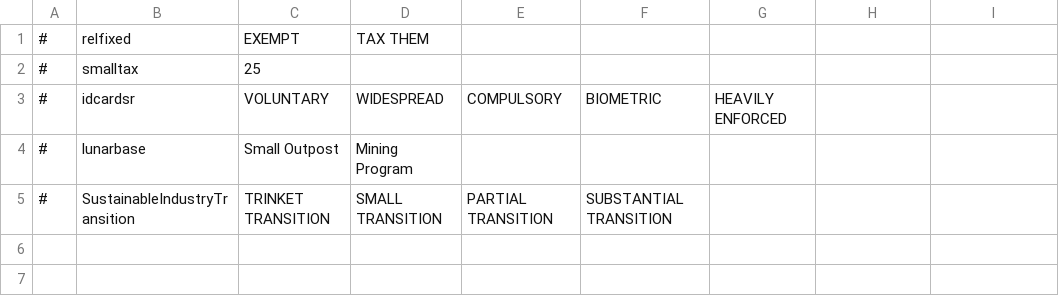
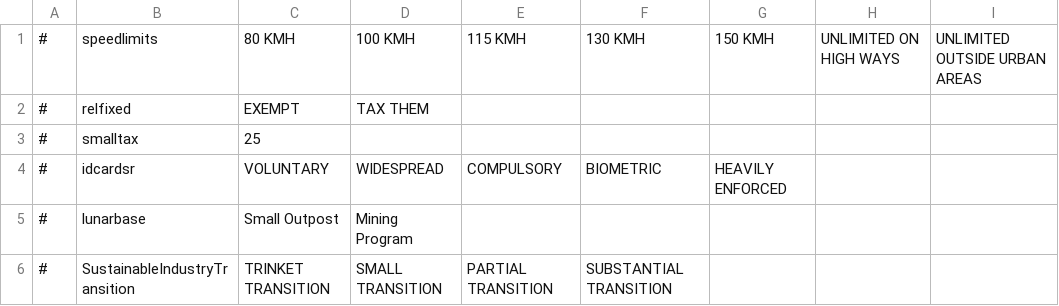
Before and after one commit to Eisdaemon/GerOverhaul, a CSV file: translations/english/sliders.csv, drawn as a sheet; the diff names each change by its address in the sheet, - before the commit and + after, or states it on an @@ line.

```diff
--- a/translations/english/sliders.csv
+++ b/translations/english/sliders.csv
+row 1: # | speedlimits | 80 KMH | 100 KMH | 115 KMH | 130 KMH | 150 KMH | UNLIMITED ON HIGH WAYS | UNLIMITED OUTSIDE URBAN AREAS
```
Also changed, not shown: data/simulation/policies.csv, data/simulation/sliders.csv, 3 other files.
